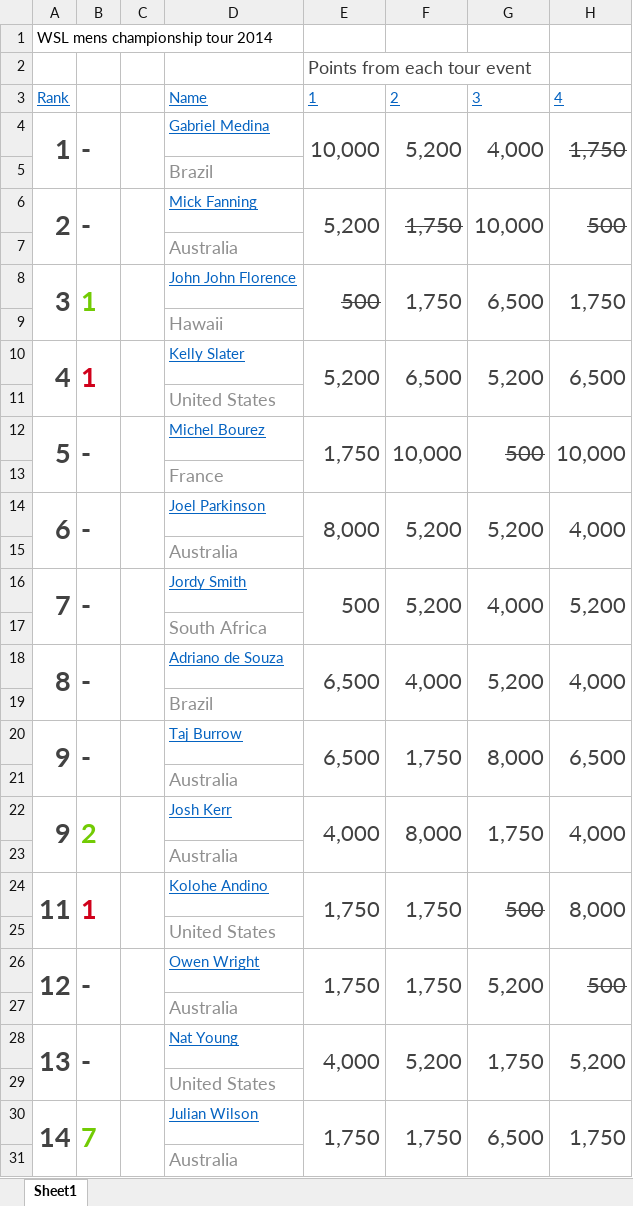
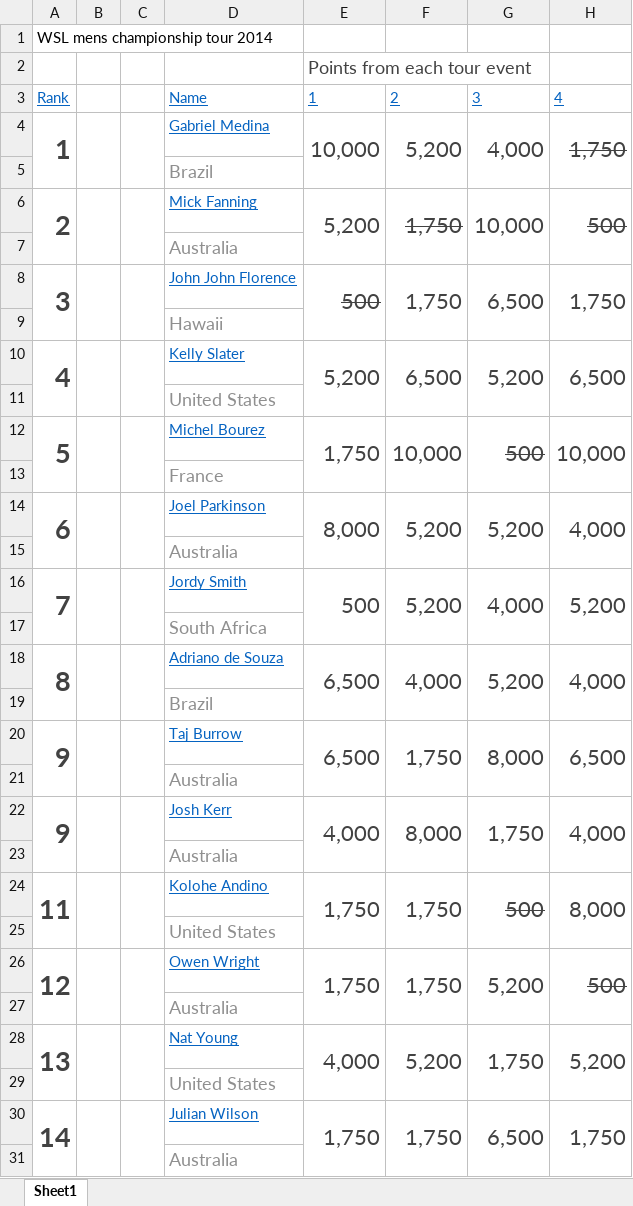
Before and after one commit to lucilleharrison/Data-Project, an Excel workbook: WSL mens championship tour 2014.xlsx, sheet Sheet1, drawn as a sheet; only a part is shown; values as stored, in another font and other column widths than the file's, no borders; the diff covers the shown part only; the diff names each change by its address in the sheet, - before the commit and + after, or states it on an @@ line.

```diff
--- a/WSL mens championship tour 2014.xlsx (sheet Sheet1)
+++ b/WSL mens championship tour 2014.xlsx (sheet Sheet1)
-B4: -
+B4: (empty)
-B6: -
+B6: (empty)
-B8: 1
+B8: (empty)
-B10: 1
+B10: (empty)
-B12: -
+B12: (empty)
-B14: -
+B14: (empty)
-B16: -
+B16: (empty)
-B18: -
+B18: (empty)
-B20: -
+B20: (empty)
-B22: 2
+B22: (empty)
-B24: 1
+B24: (empty)
-B26: -
+B26: (empty)
-B28: -
+B28: (empty)
-B30: 7
+B30: (empty)
```
Also changed, not shown: 15 edited cells elsewhere in this sheet, WSL mens championship tour 2015.xlsx, WSL mens championship tour 2016.xlsx, 7 other files.
